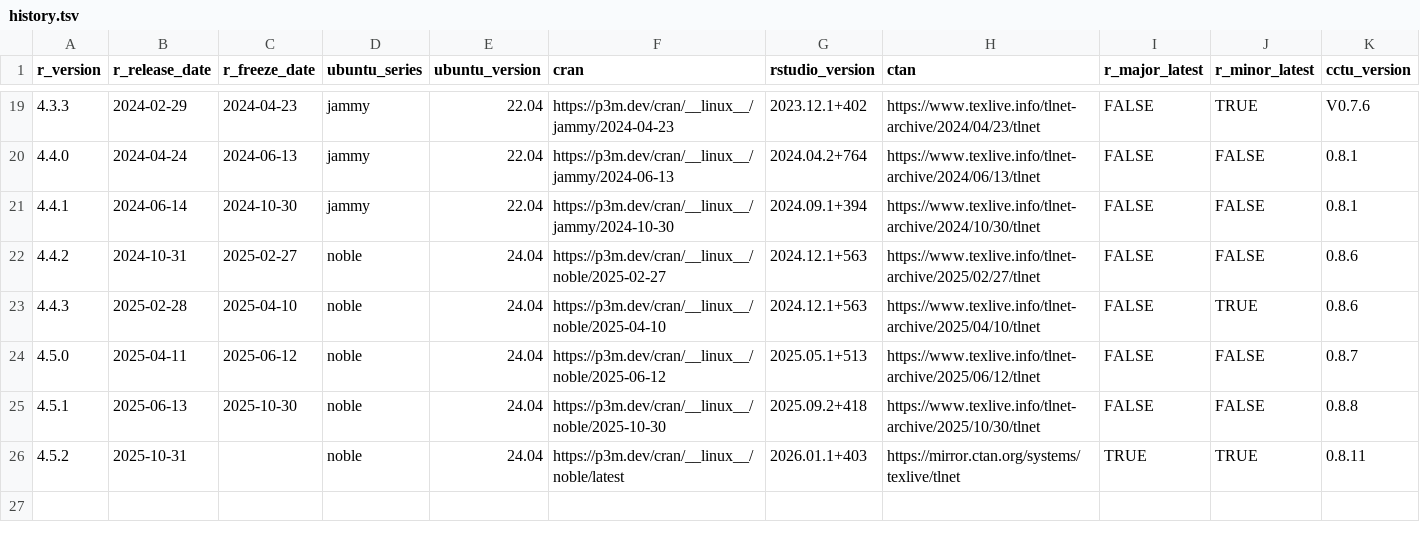
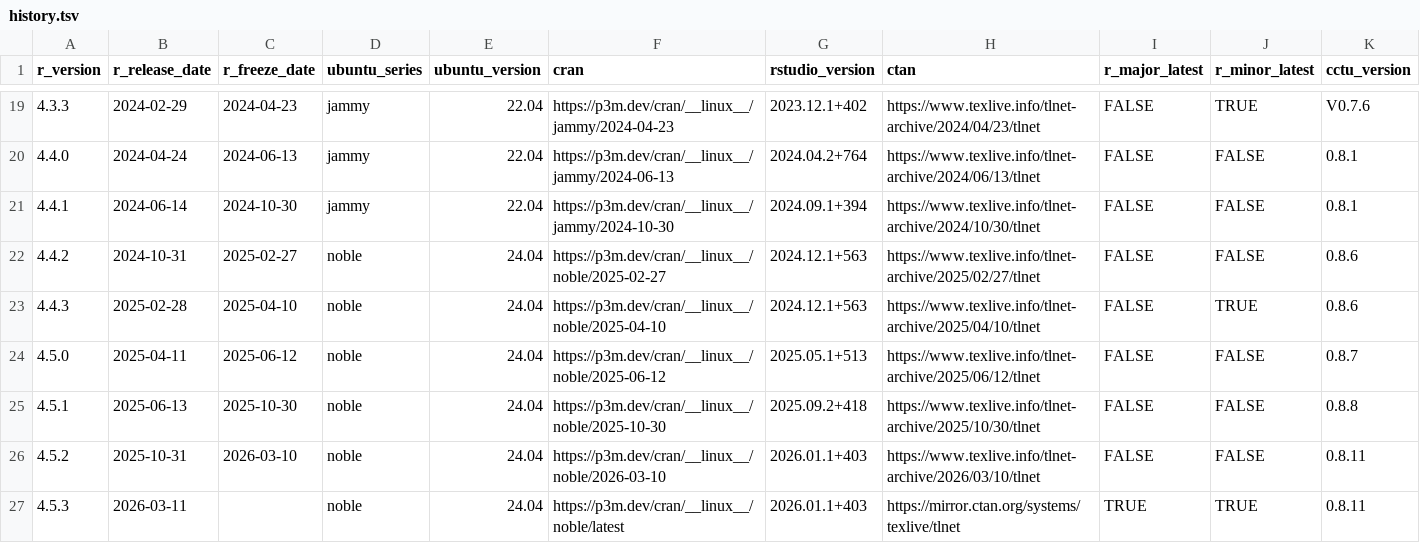
Before and after one commit to cam-ctu/rocker_edit, a TSV file: build/args/history.tsv, drawn as a sheet; only a part is shown, gaps mark what is left out.

```diff
--- a/build/args/history.tsv
+++ b/build/args/history.tsv
@@ -25,2 +25,3 @@ r_version	r_release_date	r_freeze_date	ubuntu_series	ubuntu_version	cran	rstudio
 4.5.1	2025-06-13	2025-10-30	noble	24.04	https://p3m.dev/cran/__linux__/noble/2025-10-30	2025.09.2+418	https://www.texlive.info/tlnet-archive/2025/10/30/tlnet	FALSE	FALSE	0.8.8
-4.5.2	2025-10-31		noble	24.04	https://p3m.dev/cran/__linux__/noble/latest	2026.01.1+403	https://mirror.ctan.org/systems/texlive/tlnet	TRUE	TRUE	0.8.11
+4.5.2	2025-10-31	2026-03-10	noble	24.04	https://p3m.dev/cran/__linux__/noble/2026-03-10	2026.01.1+403	https://www.texlive.info/tlnet-archive/2026/03/10/tlnet	FALSE	FALSE	0.8.11
+4.5.3	2026-03-11		noble	24.04	https://p3m.dev/cran/__linux__/noble/latest	2026.01.1+403	https://mirror.ctan.org/systems/texlive/tlnet	TRUE	TRUE	0.8.11
```
Also changed, not shown: build/variables/r-versions.tsv, 14 other files.
